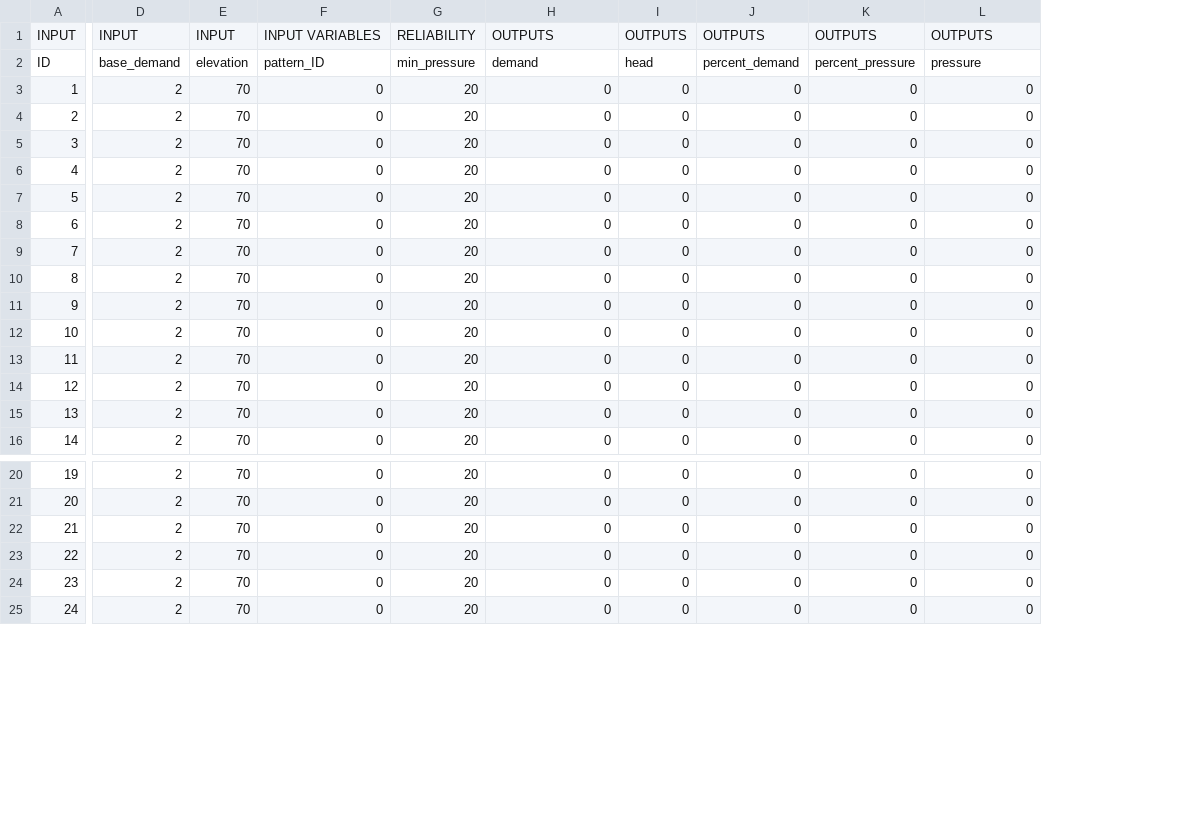
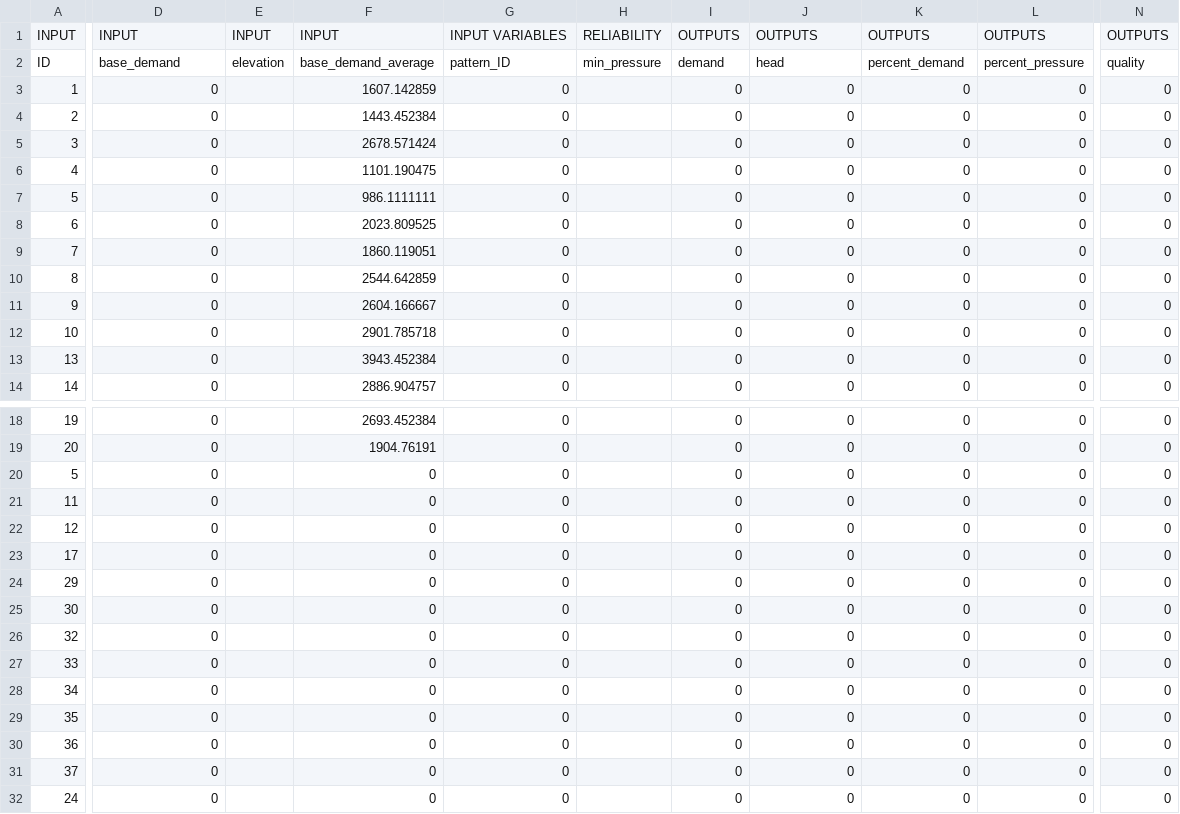
Before and after one commit to btgorman/RISE-power-water-ss-1phase, a CSV file: data_water/network-water/2100junction.csv, drawn as a sheet; only a part is shown, gaps mark what is left out; removed rows and columns are numbered as before the commit, all else as after; rows hold the shown columns only; the diff covers the shown part only; the diff names each change by its address in the sheet, - before the commit and + after, or states it on an @@ line.

```diff
--- a/data_water/network-water/2100junction.csv
+++ b/data_water/network-water/2100junction.csv
-column D, rows 1-12: INPUT | base_demand | 2 | 2 | 2 | 2 | 2 | 2 | 2 | 2 | 2 | 2; rows 15-16: 2 | 2; rows 20-25: all 2
-column E, rows 1-12: INPUT | elevation | 70 | 70 | 70 | 70 | 70 | 70 | 70 | 70 | 70 | 70; rows 15-16: 70 | 70; rows 20-25: all 70
-column G, rows 1-12: RELIABILITY | min_pressure | 20 | 20 | 20 | 20 | 20 | 20 | 20 | 20 | 20 | 20; rows 15-16: 20 | 20; rows 20-25: all 20
+column E, rows 1-2: INPUT | elevation
+column F, rows 1-14: INPUT | base_demand_average | 1607.142859 | 1443.452384 | 2678.571424 | 1101.190475 | 986.1111111 | 2023.809525 | 1860.119051 | 2544.642859 | 2604.166667 | 2901.785718 | 3943.452384 | 2886.904757; rows 18-22: 2693.452384 | 1904.76191 | 0 | 0 | 0; row 32: 0
+column H, rows 1-2: RELIABILITY | min_pressure
+column N, rows 1-14: OUTPUTS | quality | 0 | 0 | 0 | 0 | 0 | 0 | 0 | 0 | 0 | 0 | 0 | 0; rows 18-22: all 0; row 32: 0
-D1: INPUT VARIABLES
+D1: INPUT
-G1: OUTPUTS
+G1: INPUT VARIABLES
-D2: pattern_ID
+D2: base_demand
-G2: demand
+G2: pattern_ID
-I2: head
+I2: demand
-J2: percent_demand
+J2: head
-K2: percent_pressure
+K2: percent_demand
-L2: pressure
+L2: percent_pressure
-row 13: 11 | 2 | 70 | 0 | 20 | 0 | 0 | 0 | 0 | 0
-row 14: 12 | 2 | 70 | 0 | 20 | 0 | 0 | 0 | 0 | 0
-A20: 21
+A20: 5
-A21: 22
+A21: 11
-A22: 23
+A22: 12
@@ row 35 moved to row 23: 17 @@
@@ row 30 moved to row 24: 29 @@
@@ row 31 moved to row 25: 30 @@
@@ row 33 moved to row 26: 32 @@
@@ row 34 moved to row 27: 33 @@
+row 28: 34 | 0 |  | 0 | 0 |  | 0 | 0 | 0 | 0 | 0
@@ row 36 moved to row 29: 35 @@
+row 30: 36 | 0 |  | 0 | 0 |  | 0 | 0 | 0 | 0 | 0
+row 31: 37 | 0 |  | 0 | 0 |  | 0 | 0 | 0 | 0 | 0
```
Also changed, not shown: 2 removed rows and 1 edited cell elsewhere in this file, data_power/network-power/1302generator.csv, data_power/network-power/1403twowindingtransformer.csv, 11 other files.
